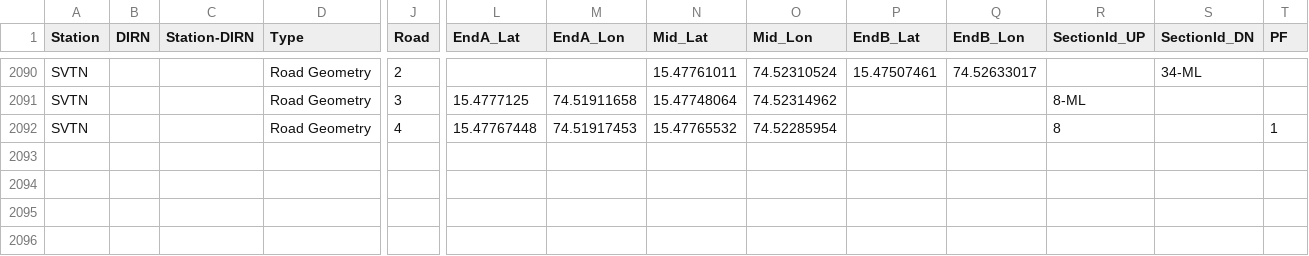
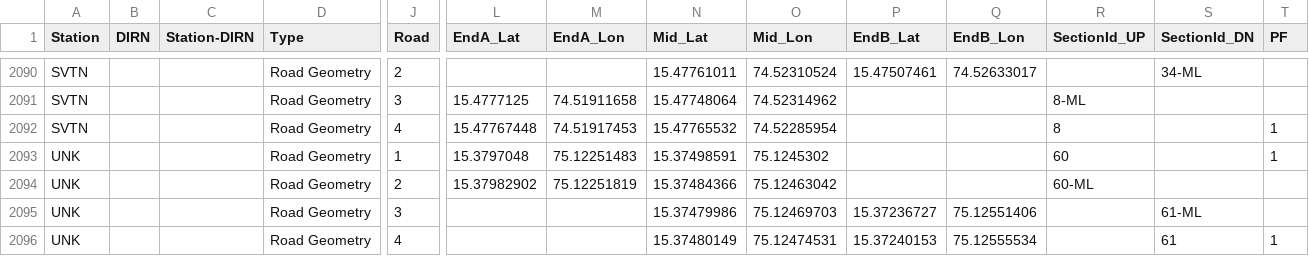
Before and after one commit to SanthoshBanala/SPM-OFFICE, a CSV file: InputBFSDData2_dev.csv, drawn as a sheet; only a part is shown, gaps mark what is left out; rows hold the shown columns only; the diff names each change by its address in the sheet, - before the commit and + after, or states it on an @@ line.

Commit message:
UNK ADDED

```diff
--- a/InputBFSDData2_dev.csv
+++ b/InputBFSDData2_dev.csv
+row 2093: UNK |  |  | Road Geometry | 1 | 15.3797048 | 75.12251483 | 15.37498591 | 75.1245302 |  |  | 60 |  | 1
+row 2094: UNK |  |  | Road Geometry | 2 | 15.37982902 | 75.12251819 | 15.37484366 | 75.12463042 |  |  | 60-ML
+row 2095: UNK |  |  | Road Geometry | 3 |  |  | 15.37479986 | 75.12469703 | 15.37236727 | 75.12551406 |  | 61-ML
+row 2096: UNK |  |  | Road Geometry | 4 |  |  | 15.37480149 | 75.12474531 | 15.37240153 | 75.12555534 |  | 61 | 1
```
